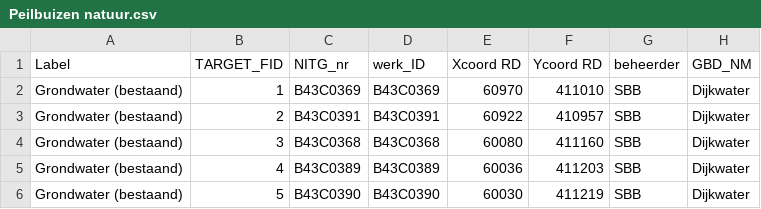
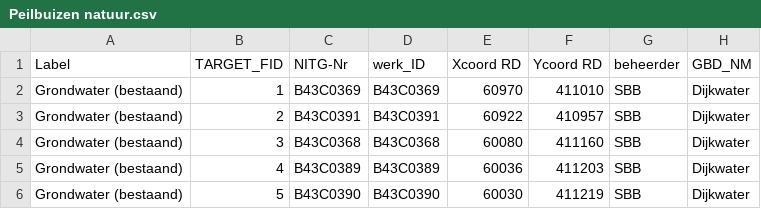
Before and after one commit to nens/bro-connector, a CSV file: data/Peilbuizen natuur.csv, drawn as a sheet; only a part is shown.

```diff
--- a/data/Peilbuizen natuur.csv
+++ b/data/Peilbuizen natuur.csv
@@ -1,2 +1,2 @@
-Label,TARGET_FID,NITG_nr,werk_ID,Xcoord RD,Ycoord RD,beheerder,GBD_NM
+Label,TARGET_FID,NITG-Nr,werk_ID,Xcoord RD,Ycoord RD,beheerder,GBD_NM
 Grondwater (bestaand),1,B43C0369,B43C0369,60970,411010,SBB,Dijkwater
```
Also changed, not shown: 1 other file.
